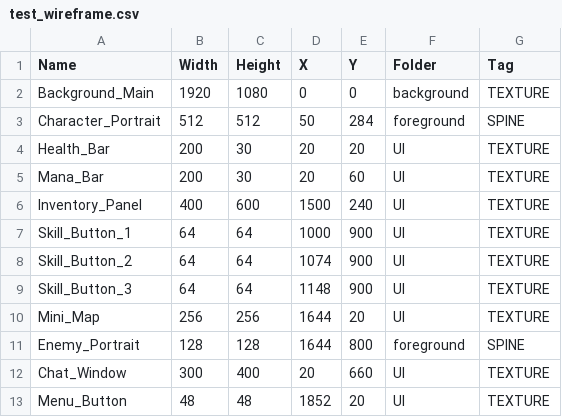
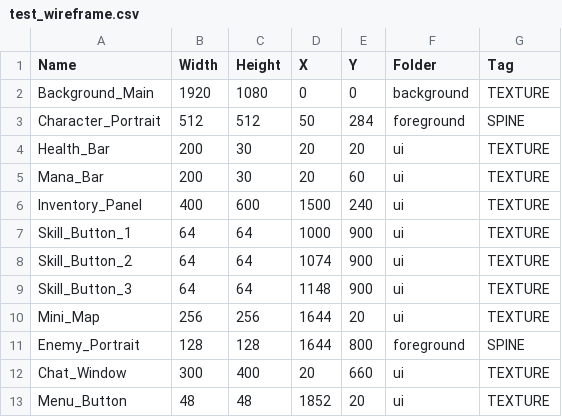
Before and after one commit to boom-fantasy/casino_ta_tools, a CSV file: WireFrameCreator/test_wireframe.csv, drawn as a sheet.

```diff
--- a/WireFrameCreator/test_wireframe.csv
+++ b/WireFrameCreator/test_wireframe.csv
@@ -3,11 +3,11 @@ Background_Main,1920,1080,0,0,background,TEXTURE
 Character_Portrait,512,512,50,284,foreground,SPINE
-Health_Bar,200,30,20,20,UI,TEXTURE
-Mana_Bar,200,30,20,60,UI,TEXTURE
-Inventory_Panel,400,600,1500,240,UI,TEXTURE
-Skill_Button_1,64,64,1000,900,UI,TEXTURE
-Skill_Button_2,64,64,1074,900,UI,TEXTURE
-Skill_Button_3,64,64,1148,900,UI,TEXTURE
-Mini_Map,256,256,1644,20,UI,TEXTURE
+Health_Bar,200,30,20,20,ui,TEXTURE
+Mana_Bar,200,30,20,60,ui,TEXTURE
+Inventory_Panel,400,600,1500,240,ui,TEXTURE
+Skill_Button_1,64,64,1000,900,ui,TEXTURE
+Skill_Button_2,64,64,1074,900,ui,TEXTURE
+Skill_Button_3,64,64,1148,900,ui,TEXTURE
+Mini_Map,256,256,1644,20,ui,TEXTURE
 Enemy_Portrait,128,128,1644,800,foreground,SPINE
-Chat_Window,300,400,20,660,UI,TEXTURE
-Menu_Button,48,48,1852,20,UI,TEXTURE
+Chat_Window,300,400,20,660,ui,TEXTURE
+Menu_Button,48,48,1852,20,ui,TEXTURE
```
Also changed, not shown: 1 other file.
